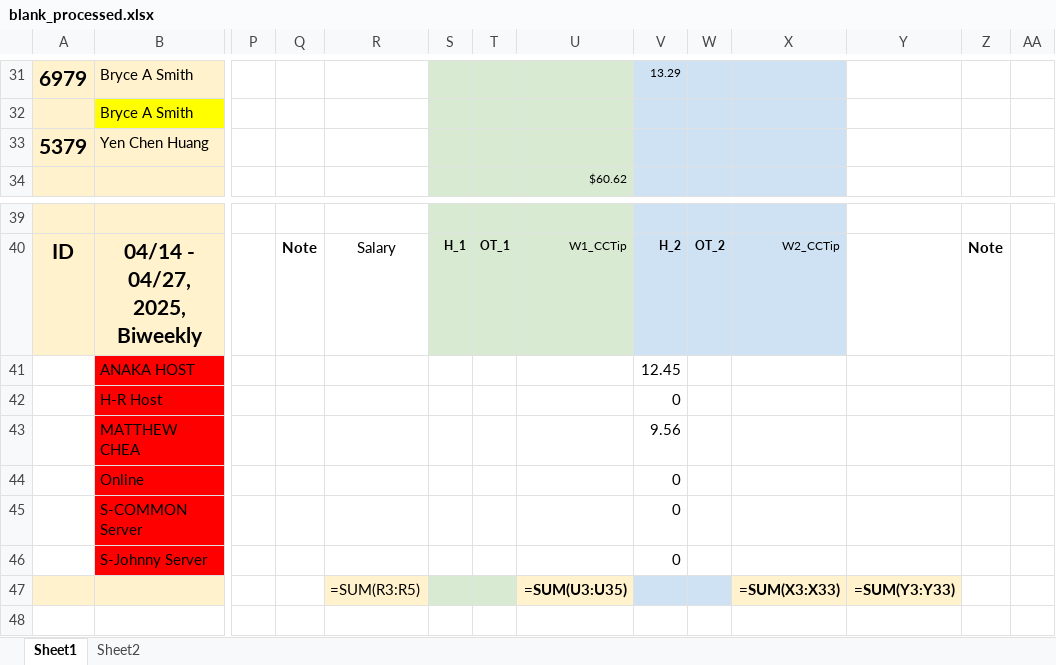
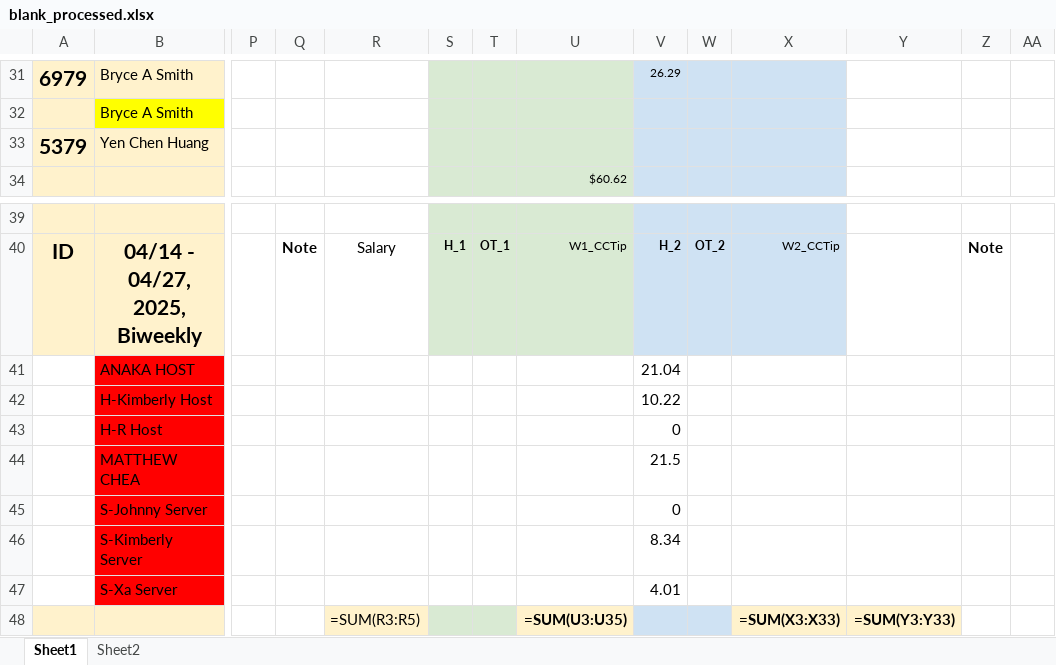
Before and after one commit to michaellin28/workinghoursprocessing, an Excel workbook: blank_processed.xlsx, sheet Sheet1, drawn as a sheet; only a part is shown, gaps mark what is left out; values as stored, in another font and other column widths than the file's, no borders; formulas without a stored value are shown as written; removed rows and columns are numbered as before the commit, all else as after; rows hold the shown columns only; the diff covers the shown part only; the diff names each change by its address in the sheet, - before the commit and + after, or states it on an @@ line.

```diff
--- a/blank_processed.xlsx (sheet Sheet1)
+++ b/blank_processed.xlsx (sheet Sheet1)
-V31: 13.29
+V31: 26.29
-V41: 12.45
+V41: 21.04
+row 42:  | H-Kimberly Host |  |  |  |  |  |  | 10.22
-V44: 9.56
+V44: 21.5
-row 44:  | Online |  |  |  |  |  |  | 0
-row 45:  | S-COMMON Server |  |  |  |  |  |  | 0
+row 46:  | S-Kimberly Server |  |  |  |  |  |  | 8.34
+row 47:  | S-Xa Server |  |  |  |  |  |  | 4.01
```
Also changed, not shown: 25 edited cells elsewhere in this sheet, 1 other file.
